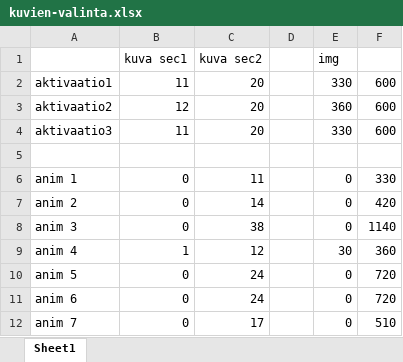
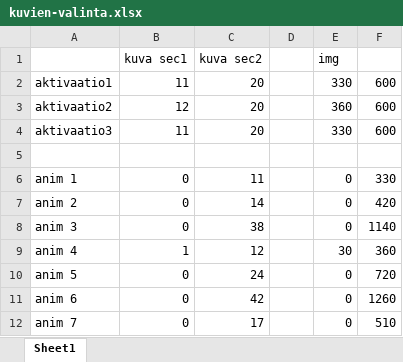
Before and after one commit to arttukataja/jouko-koskinen-dodeka-2026, an Excel workbook: kuvien-valinta.xlsx, sheet Sheet1, drawn as a sheet; values as stored, in another font and other column widths than the file's, no borders; the diff names each change by its address in the sheet, - before the commit and + after, or states it on an @@ line.

Commit message:
Update kuvien-valinta.xlsx

```diff
--- a/kuvien-valinta.xlsx (sheet Sheet1)
+++ b/kuvien-valinta.xlsx (sheet Sheet1)
-C11 (kuva sec2): 24
+C11 (kuva sec2): 42
-F11: 720
+F11: 1260
```
